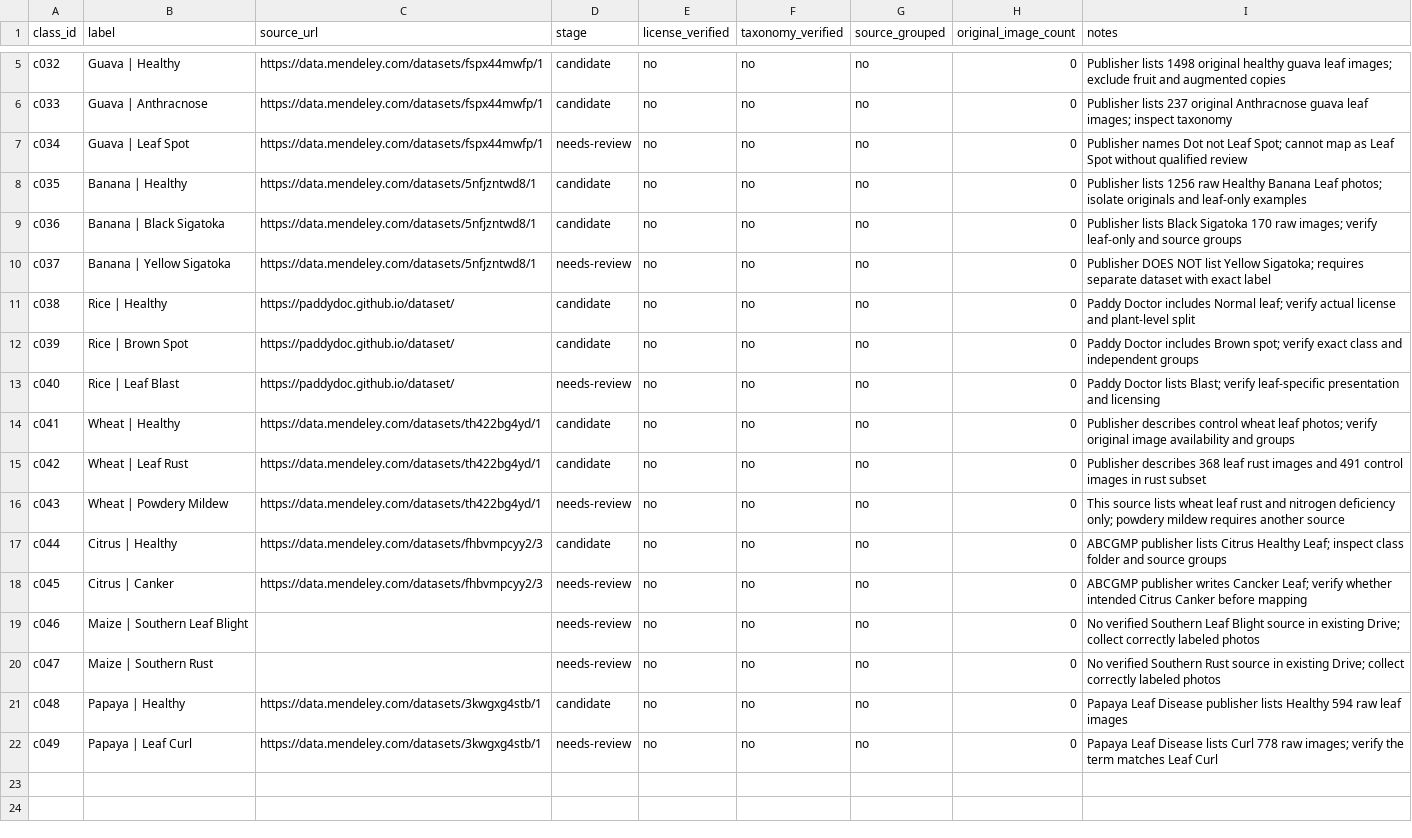
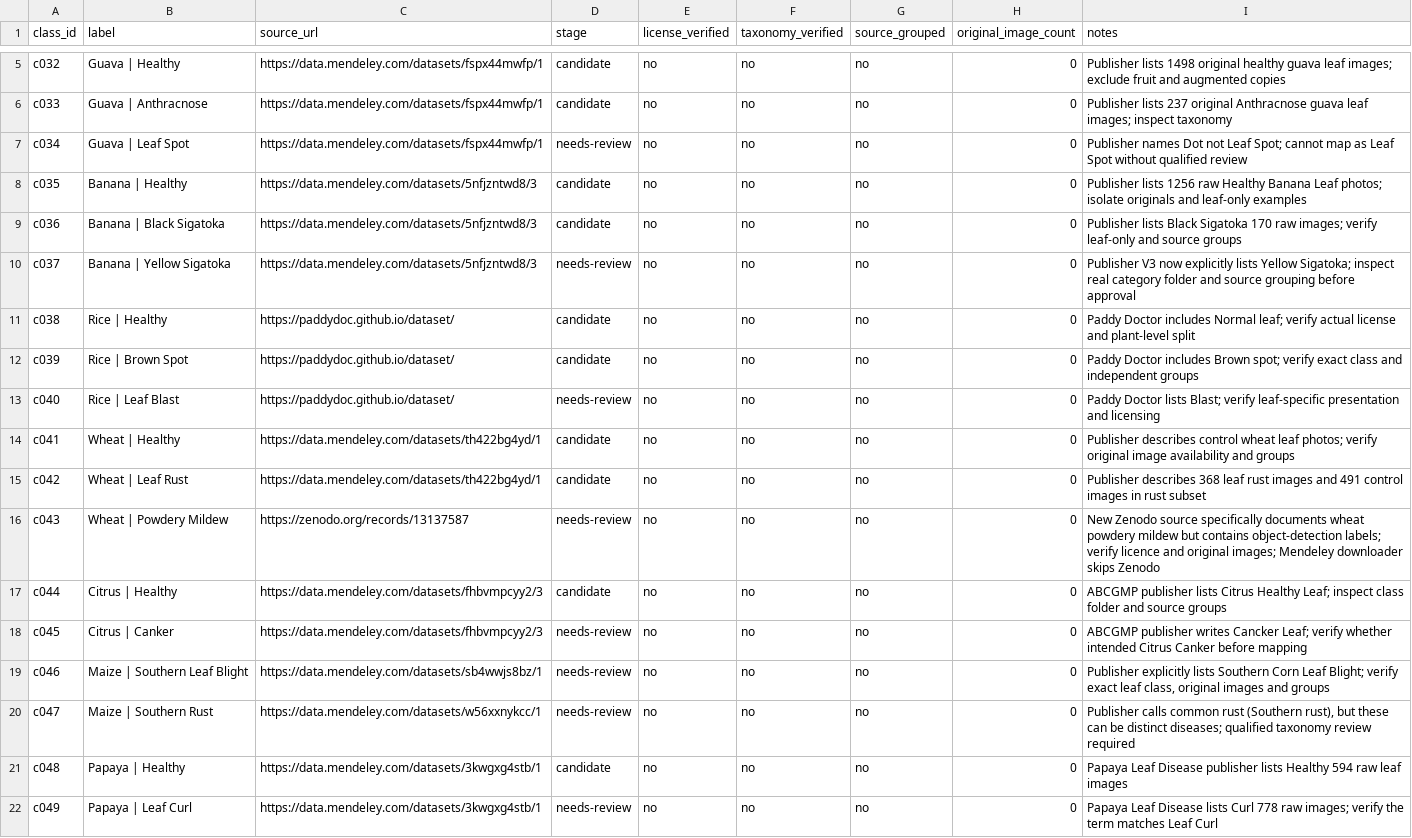
Before and after one commit to dapperdude404/tinyguard-ai, a CSV file: dataset_sources/50class_source_register.csv, drawn as a sheet; only a part is shown, gaps mark what is left out.

Commit message:
research(dataset50): add Google-discovered Banana V3, wheat and southern maize source leads without approving labels

```diff
--- a/dataset_sources/50class_source_register.csv
+++ b/dataset_sources/50class_source_register.csv
@@ -7,5 +7,5 @@
 "c034","Guava | Leaf Spot","https://data.mendeley.com/datasets/fspx44mwfp/1","needs-review","no","no","no","0","Publisher names Dot not Leaf Spot; cannot map as Leaf Spot without qualified review"
-"c035","Banana | Healthy","https://data.mendeley.com/datasets/5nfjzntwd8/1","candidate","no","no","no","0","Publisher lists 1256 raw Healthy Banana Leaf photos; isolate originals and leaf-only examples"
-"c036","Banana | Black Sigatoka","https://data.mendeley.com/datasets/5nfjzntwd8/1","candidate","no","no","no","0","Publisher lists Black Sigatoka 170 raw images; verify leaf-only and source groups"
-"c037","Banana | Yellow Sigatoka","https://data.mendeley.com/datasets/5nfjzntwd8/1","needs-review","no","no","no","0","Publisher DOES NOT list Yellow Sigatoka; requires separate dataset with exact label"
+"c035","Banana | Healthy","https://data.mendeley.com/datasets/5nfjzntwd8/3","candidate","no","no","no","0","Publisher lists 1256 raw Healthy Banana Leaf photos; isolate originals and leaf-only examples"
+"c036","Banana | Black Sigatoka","https://data.mendeley.com/datasets/5nfjzntwd8/3","candidate","no","no","no","0","Publisher lists Black Sigatoka 170 raw images; verify leaf-only and source groups"
+"c037","Banana | Yellow Sigatoka","https://data.mendeley.com/datasets/5nfjzntwd8/3","needs-review","no","no","no","0","Publisher V3 now explicitly lists Yellow Sigatoka; inspect real category folder and source grouping before approval"
 "c038","Rice | Healthy","https://paddydoc.github.io/dataset/","candidate","no","no","no","0","Paddy Doctor includes Normal leaf; verify actual license and plant-level split"
@@ -15,7 +15,7 @@
 "c042","Wheat | Leaf Rust","https://data.mendeley.com/datasets/th422bg4yd/1","candidate","no","no","no","0","Publisher describes 368 leaf rust images and 491 control images in rust subset"
-"c043","Wheat | Powdery Mildew","https://data.mendeley.com/datasets/th422bg4yd/1","needs-review","no","no","no","0","This source lists wheat leaf rust and nitrogen deficiency only; powdery mildew requires another source"
+"c043","Wheat | Powdery Mildew","https://zenodo.org/records/13137587","needs-review","no","no","no","0","New Zenodo source specifically documents wheat powdery mildew but contains object-detection labels; verify licence and original images; Mendeley downloader skips Zenodo"
 "c044","Citrus | Healthy","https://data.mendeley.com/datasets/fhbvmpcyy2/3","candidate","no","no","no","0","ABCGMP publisher lists Citrus Healthy Leaf; inspect class folder and source groups"
 "c045","Citrus | Canker","https://data.mendeley.com/datasets/fhbvmpcyy2/3","needs-review","no","no","no","0","ABCGMP publisher writes Cancker Leaf; verify whether intended Citrus Canker before mapping"
-"c046","Maize | Southern Leaf Blight","","needs-review","no","no","no","0","No verified Southern Leaf Blight source in existing Drive; collect correctly labeled photos"
-"c047","Maize | Southern Rust","","needs-review","no","no","no","0","No verified Southern Rust source in existing Drive; collect correctly labeled photos"
+"c046","Maize | Southern Leaf Blight","https://data.mendeley.com/datasets/sb4wwjs8bz/1","needs-review","no","no","no","0","Publisher explicitly lists Southern Corn Leaf Blight; verify exact leaf class, original images and groups"
+"c047","Maize | Southern Rust","https://data.mendeley.com/datasets/w56xxnykcc/1","needs-review","no","no","no","0","Publisher calls common rust (Southern rust), but these can be distinct diseases; qualified taxonomy review required"
 "c048","Papaya | Healthy","https://data.mendeley.com/datasets/3kwgxg4stb/1","candidate","no","no","no","0","Papaya Leaf Disease publisher lists Healthy 594 raw leaf images"
```
